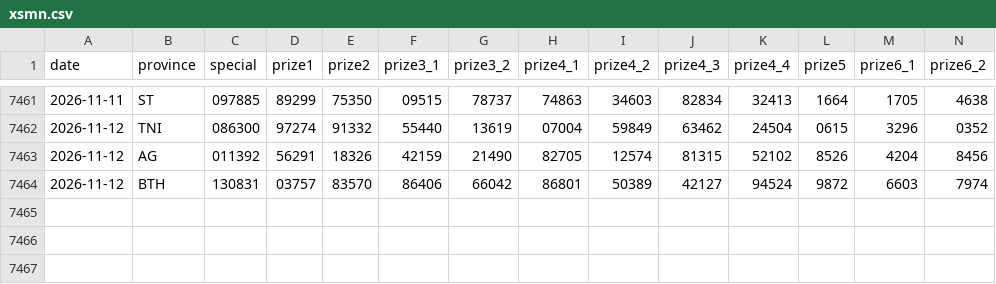
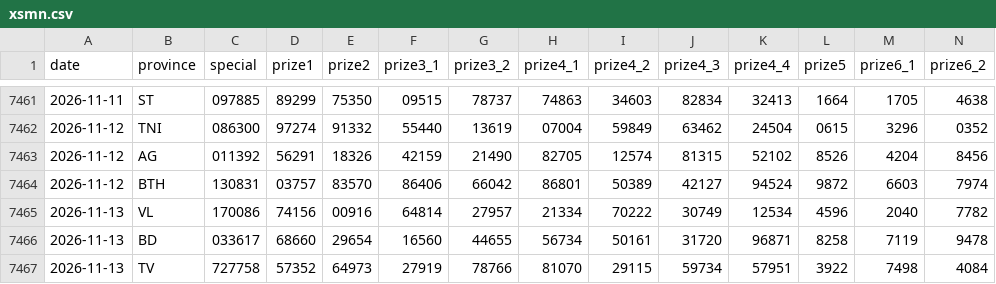
Before and after one commit to t-k-minh/XSMienNam-Analysis, a CSV file: data/xsmn.csv, drawn as a sheet; only a part is shown, gaps mark what is left out; rows hold the shown columns only; the diff names each change by its address in the sheet, - before the commit and + after, or states it on an @@ line.

```diff
--- a/data/xsmn.csv
+++ b/data/xsmn.csv
+row 7465: 2026-11-13 | VL | 170086 | 74156 | 00916 | 64814 | 27957 | 21334 | 70222 | 30749 | 12534 | 4596 | 2040 | 7782
+row 7466: 2026-11-13 | BD | 033617 | 68660 | 29654 | 16560 | 44655 | 56734 | 50161 | 31720 | 96871 | 8258 | 7119 | 9478
+row 7467: 2026-11-13 | TV | 727758 | 57352 | 64973 | 27919 | 78766 | 81070 | 29115 | 59734 | 57951 | 3922 | 7498 | 4084
```
Also changed, not shown: 5 other files.
